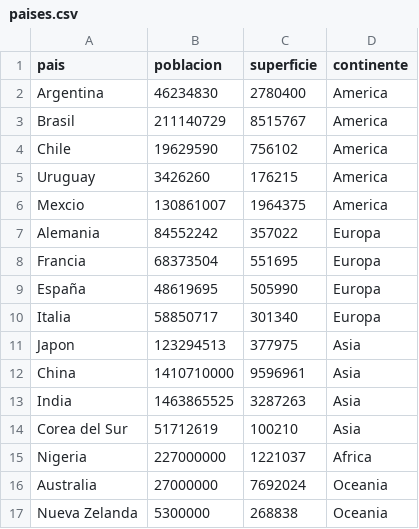
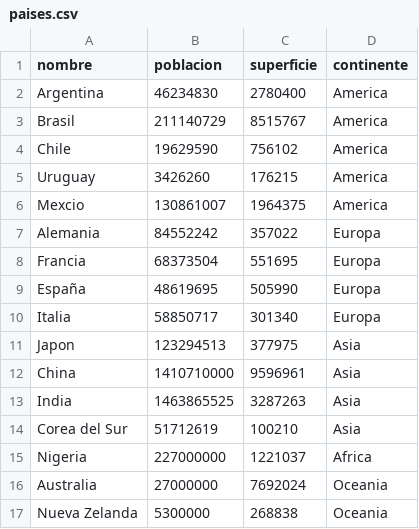
Before and after one commit to vito-flores/TPI-Programacion1, a CSV file: paises.csv, drawn as a sheet.

```diff
--- a/paises.csv
+++ b/paises.csv
@@ -1,2 +1,2 @@
-"pais","poblacion","superficie","continente"
+nombre,poblacion,superficie,continente
 "Argentina","46234830","2780400","America"
```
Also changed, not shown: 3 other files.
